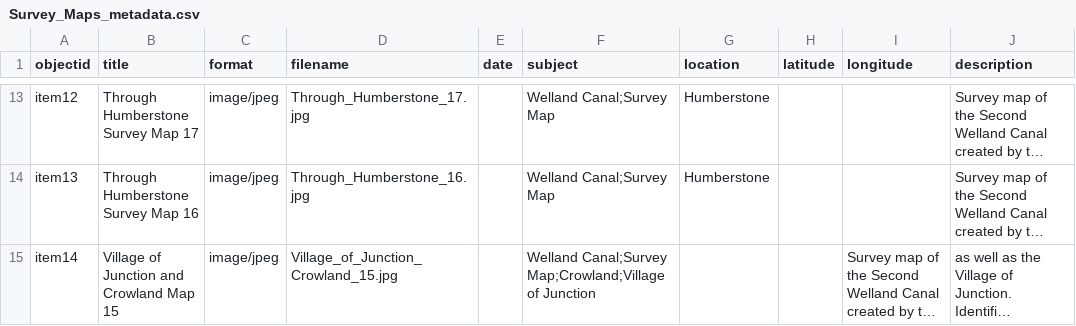
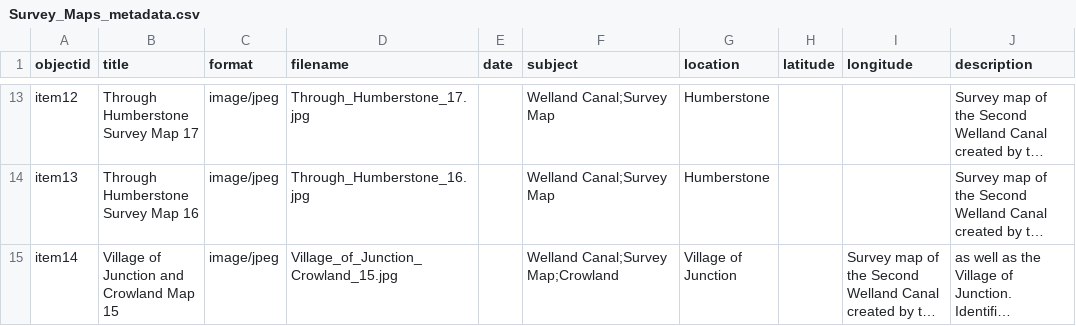
Before and after one commit to chantalcameron/Welland-Canal-Survey-Maps, a CSV file: _data/Survey_Maps_metadata.csv, drawn as a sheet; only a part is shown, gaps mark what is left out; long unchanged cells end in …; the diff covers the shown part only; the diff names each change by its address in the sheet, - before the commit and + after, or states it on an @@ line.

Commit message:
Update Survey_Maps_metadata.csv

```diff
--- a/_data/Survey_Maps_metadata.csv
+++ b/_data/Survey_Maps_metadata.csv
-F15 (subject): Welland Canal;Survey Map;Crowland;Village of Junction
+F15 (subject): Welland Canal;Survey Map;Crowland
-G15 (location): (empty)
+G15 (location): Village of Junction
```
Also changed, not shown: 1 added row elsewhere in this file.
